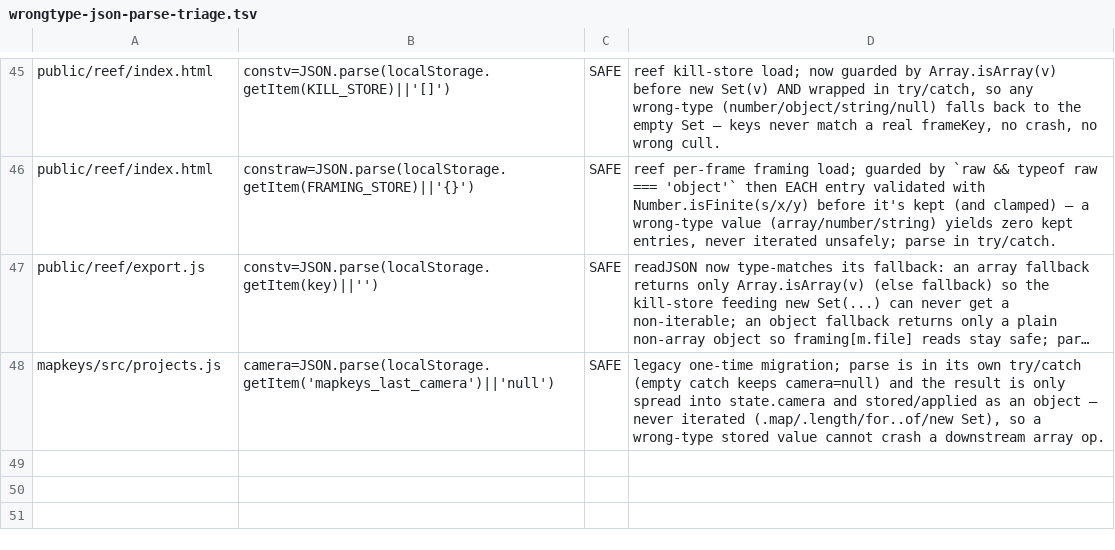
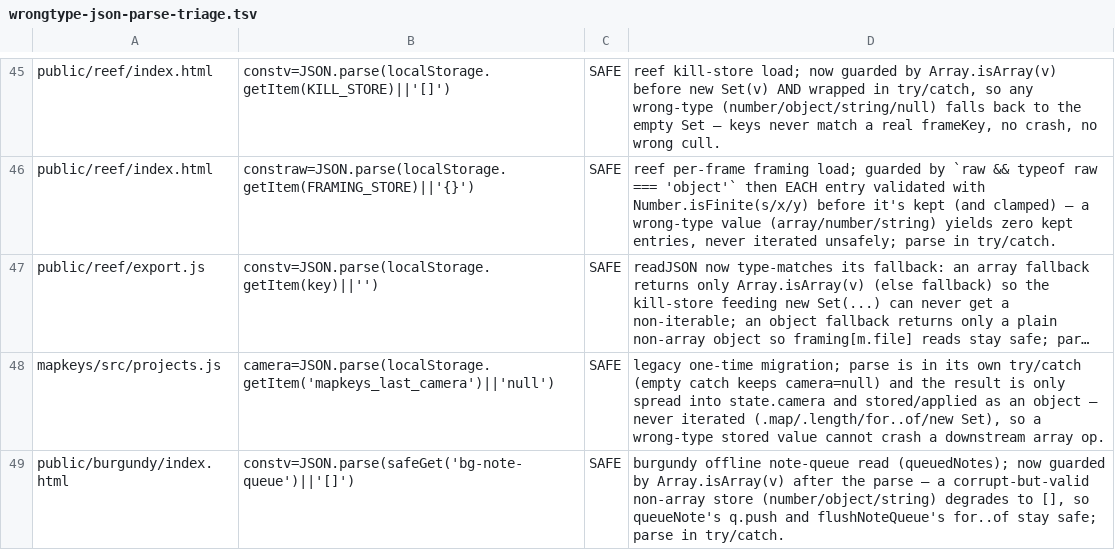
Before and after one commit to parleypott/mycoldmars-, a TSV file: scripts/wrongtype-json-parse-triage.tsv, drawn as a sheet; only a part is shown, gaps mark what is left out; long unchanged cells end in …; the diff names each change by its address in the sheet, - before the commit and + after, or states it on an @@ line.

Commit message:
burgundy: reentrancy-guard the offline note-queue flush + type-guard the queue read
flushNoteQueue fires from 4 triggers (online / visibilitychange / 60s heartbeat /
boot); network-return and app-foreground routinely coincide on mobile. The queue is
only cleared AFTER every POST resolves, so a second concurrent flush read the same
un-cleared queue and re-POSTed every row -> permanent duplicate notes. Added a
flushingQueue reentrancy guard (happy path byte-identical). Also type-guarded
queuedNotes with Array.isArray so a corrupt non-array bg-note-queue store degrades
to [] instead of crashing queueNote's q.push. Mutation-locked (14 assertions).

```diff
--- a/scripts/wrongtype-json-parse-triage.tsv
+++ b/scripts/wrongtype-json-parse-triage.tsv
+row 49: public/burgundy/index.html | constv=JSON.parse(safeGet('bg-note-queue')||'[]') | SAFE | burgundy offline note-queue read (queuedNotes); now guarded by Array.isArray(v) after the parse — a corrupt-but-valid non-array store (number/object/string) degrades to [], so queueNote's q.push and flushNoteQueue's for..of stay safe; parse in try/catch.
```
Also changed, not shown: 2 other files.
